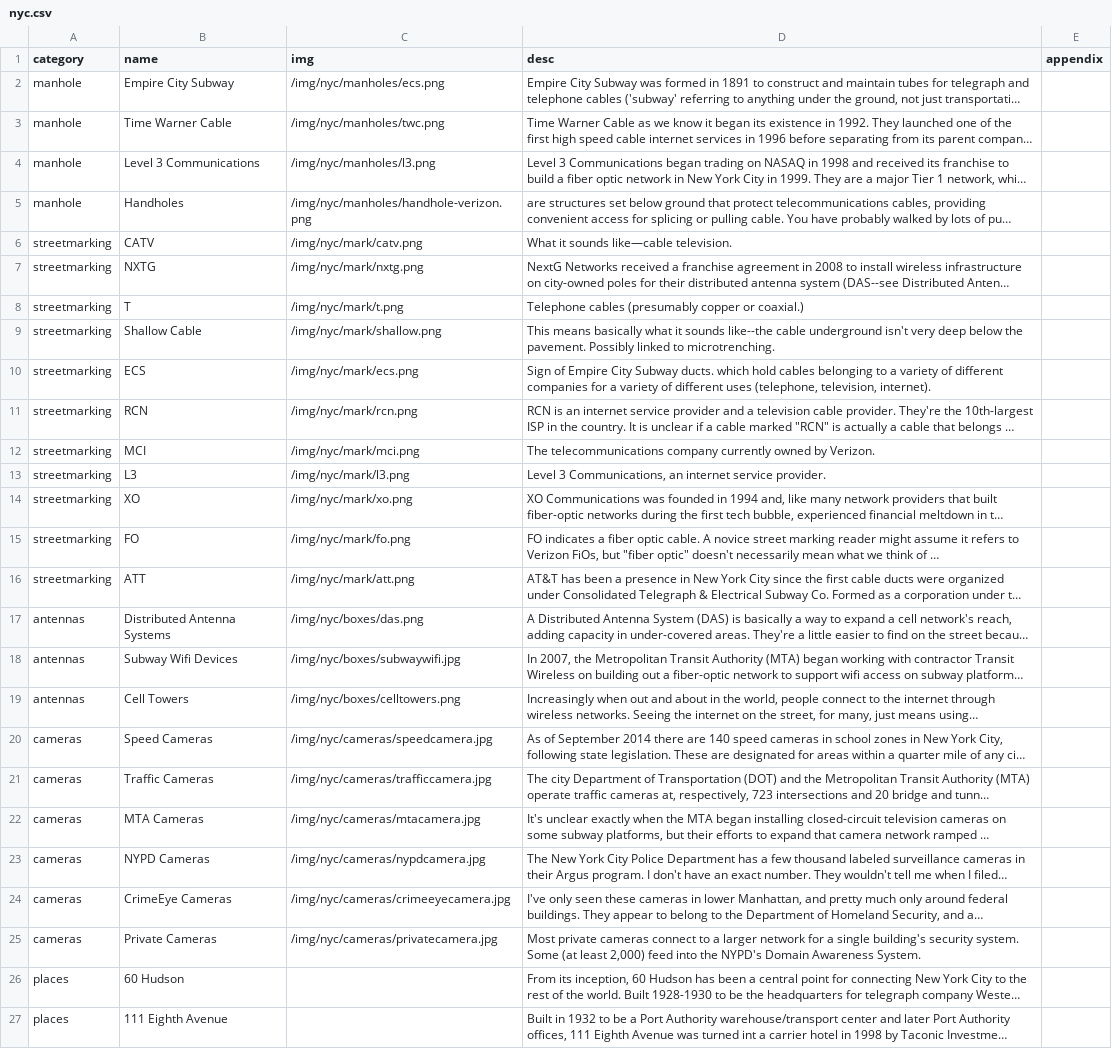
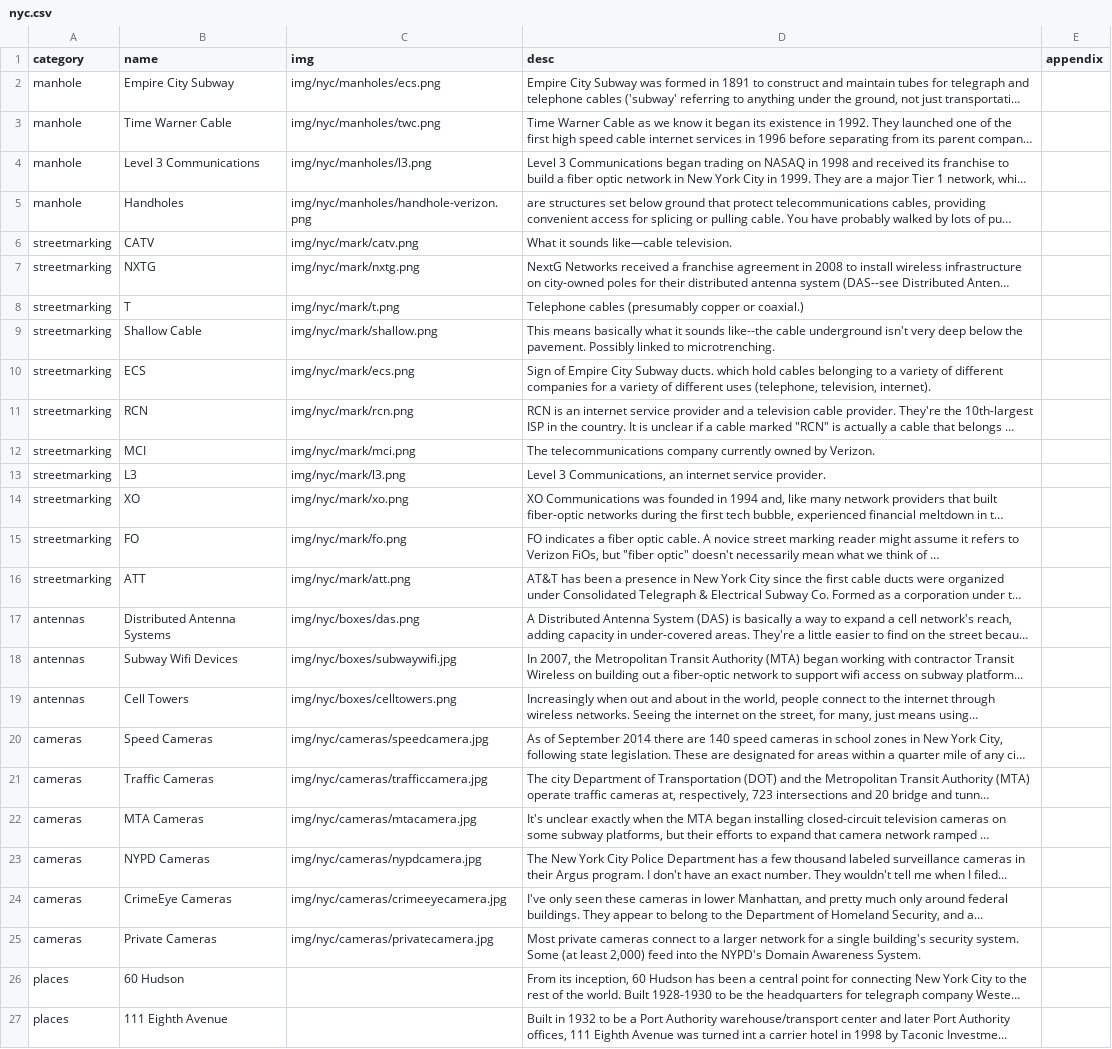
Before and after one commit to lifewinning/seeingnetworks, a CSV file: _data/nyc.csv, drawn as a sheet; only a part is shown; long unchanged cells end in …; the diff names each change by its address in the sheet, - before the commit and + after, or states it on an @@ line.

Commit message:
things!

```diff
--- a/_data/nyc.csv
+++ b/_data/nyc.csv
-C2 (img): /img/nyc/manholes/ecs.png
+C2 (img): img/nyc/manholes/ecs.png
-C3 (img): /img/nyc/manholes/twc.png
+C3 (img): img/nyc/manholes/twc.png
-C4 (img): /img/nyc/manholes/l3.png
+C4 (img): img/nyc/manholes/l3.png
-C5 (img): /img/nyc/manholes/handhole-verizon.png
+C5 (img): img/nyc/manholes/handhole-verizon.png
-C6 (img): /img/nyc/mark/catv.png
+C6 (img): img/nyc/mark/catv.png
-C7 (img): /img/nyc/mark/nxtg.png
+C7 (img): img/nyc/mark/nxtg.png
-C8 (img): /img/nyc/mark/t.png
+C8 (img): img/nyc/mark/t.png
-C9 (img): /img/nyc/mark/shallow.png
+C9 (img): img/nyc/mark/shallow.png
-C10 (img): /img/nyc/mark/ecs.png
+C10 (img): img/nyc/mark/ecs.png
-C11 (img): /img/nyc/mark/rcn.png
+C11 (img): img/nyc/mark/rcn.png
-C12 (img): /img/nyc/mark/mci.png
+C12 (img): img/nyc/mark/mci.png
-C13 (img): /img/nyc/mark/l3.png
+C13 (img): img/nyc/mark/l3.png
-C14 (img): /img/nyc/mark/xo.png
+C14 (img): img/nyc/mark/xo.png
-C15 (img): /img/nyc/mark/fo.png
+C15 (img): img/nyc/mark/fo.png
-C16 (img): /img/nyc/mark/att.png
+C16 (img): img/nyc/mark/att.png
-C17 (img): /img/nyc/boxes/das.png
+C17 (img): img/nyc/boxes/das.png
-C18 (img): /img/nyc/boxes/subwaywifi.jpg
+C18 (img): img/nyc/boxes/subwaywifi.jpg
-C19 (img): /img/nyc/boxes/celltowers.png
+C19 (img): img/nyc/boxes/celltowers.png
-C20 (img): /img/nyc/cameras/speedcamera.jpg
+C20 (img): img/nyc/cameras/speedcamera.jpg
-C21 (img): /img/nyc/cameras/trafficcamera.jpg
+C21 (img): img/nyc/cameras/trafficcamera.jpg
-C22 (img): /img/nyc/cameras/mtacamera.jpg
+C22 (img): img/nyc/cameras/mtacamera.jpg
-C23 (img): /img/nyc/cameras/nypdcamera.jpg
+C23 (img): img/nyc/cameras/nypdcamera.jpg
-C24 (img): /img/nyc/cameras/crimeeyecamera.jpg
+C24 (img): img/nyc/cameras/crimeeyecamera.jpg
-C25 (img): /img/nyc/cameras/privatecamera.jpg
+C25 (img): img/nyc/cameras/privatecamera.jpg
```
